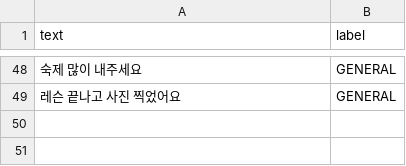
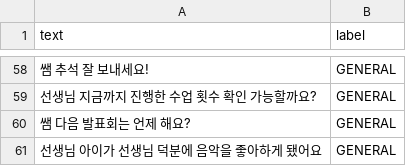
Before and after one commit to yeeun5364/lemit, a CSV file: ml/data/unseen.csv, drawn as a sheet; only a part is shown, gaps mark what is left out; the diff covers the shown part only.

```diff
--- a/ml/data/unseen.csv
+++ b/ml/data/unseen.csv
@@ -48,2 +58,4 @@ text,label
-숙제 많이 내주세요,GENERAL
-레슨 끝나고 사진 찍었어요,GENERAL
+쌤 추석 잘 보내세요!,GENERAL
+선생님 지금까지 진행한 수업 횟수 확인 가능할까요?,GENERAL
+쌤 다음 발표회는 언제 해요?,GENERAL
+선생님 아이가 선생님 덕분에 음악을 좋아하게 됐어요,GENERAL
```
Also changed, not shown: 16 added rows, 6 removed rows and 40 edited cells elsewhere in this file, ml/data/messages.csv, 18 other files.
